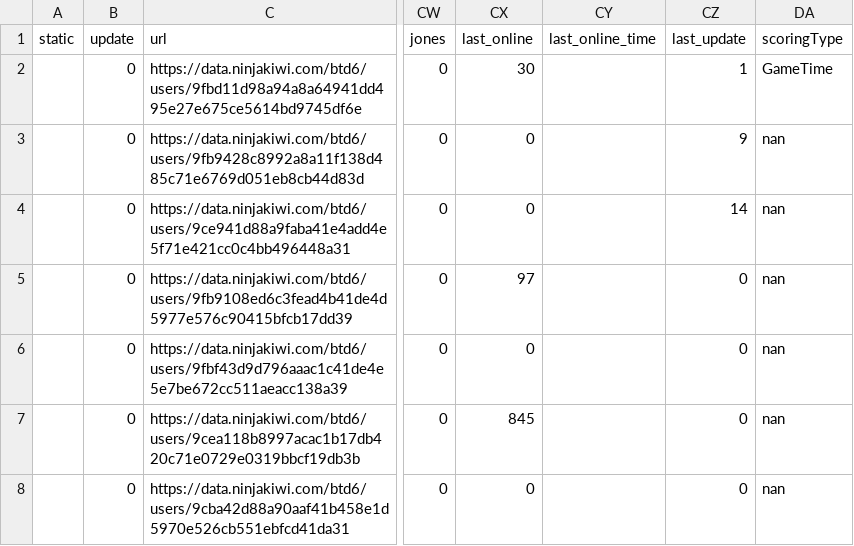
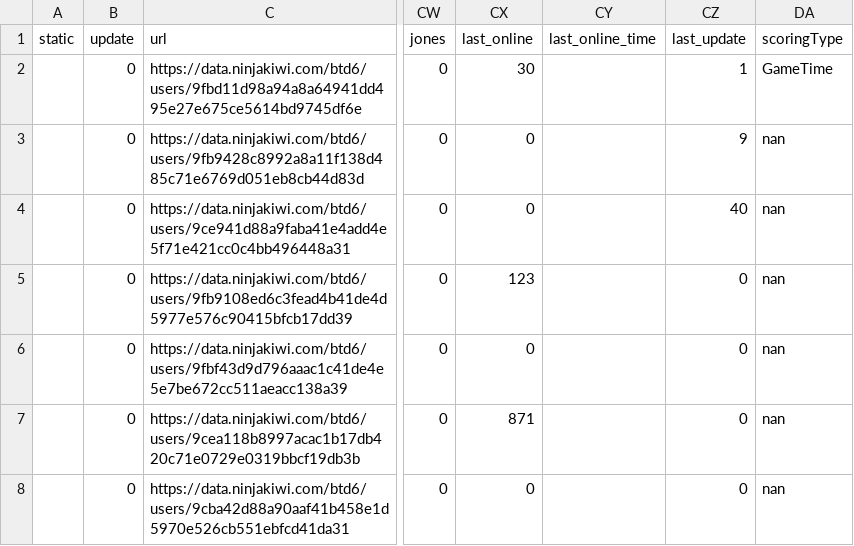
Before and after one commit to ducanup01/btd6boss, a CSV file: boss_info.csv, drawn as a sheet; only a part is shown, gaps mark what is left out; the diff covers the shown part only; the diff names each change by its address in the sheet, - before the commit and + after, or states it on an @@ line.

Commit message:
automatic updater

```diff
--- a/boss_info.csv
+++ b/boss_info.csv
-CZ4 (last_update): 14
+CZ4 (last_update): 40
-CX5 (last_online): 97
+CX5 (last_online): 123
-CX7 (last_online): 845
+CX7 (last_online): 871
```
Also changed, not shown: 38 edited cells elsewhere in this file, boss_elite_info.csv.
